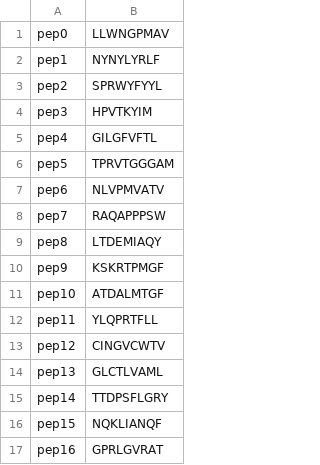
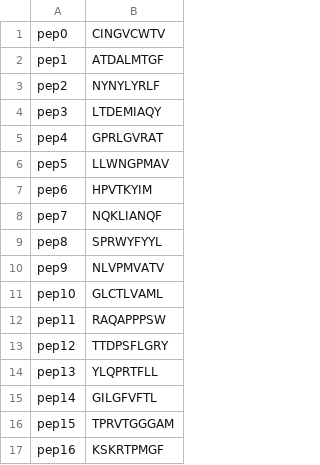
Before and after one commit to ha01994/TSpred, a CSV file: example_run/formatted_data/ids_pep.csv, drawn as a sheet.

```diff
--- a/example_run/formatted_data/ids_pep.csv
+++ b/example_run/formatted_data/ids_pep.csv
@@ -1,17 +1,17 @@
-pep0,LLWNGPMAV
-pep1,NYNYLYRLF
-pep2,SPRWYFYYL
-pep3,HPVTKYIM
-pep4,GILGFVFTL
-pep5,TPRVTGGGAM
-pep6,NLVPMVATV
-pep7,RAQAPPPSW
-pep8,LTDEMIAQY
-pep9,KSKRTPMGF
-pep10,ATDALMTGF
-pep11,YLQPRTFLL
-pep12,CINGVCWTV
-pep13,GLCTLVAML
-pep14,TTDPSFLGRY
-pep15,NQKLIANQF
-pep16,GPRLGVRAT
+pep0,CINGVCWTV
+pep1,ATDALMTGF
+pep2,NYNYLYRLF
+pep3,LTDEMIAQY
+pep4,GPRLGVRAT
+pep5,LLWNGPMAV
+pep6,HPVTKYIM
+pep7,NQKLIANQF
+pep8,SPRWYFYYL
+pep9,NLVPMVATV
+pep10,GLCTLVAML
+pep11,RAQAPPPSW
+pep12,TTDPSFLGRY
+pep13,YLQPRTFLL
+pep14,GILGFVFTL
+pep15,TPRVTGGGAM
+pep16,KSKRTPMGF
```
Also changed, not shown: example_run/formatted_data/data.csv, example_run/formatted_data/ids_tcr.csv, 31 other files.
